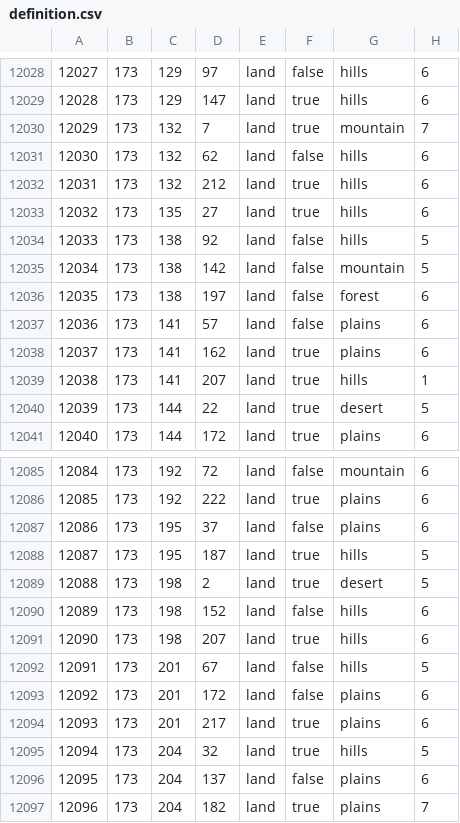
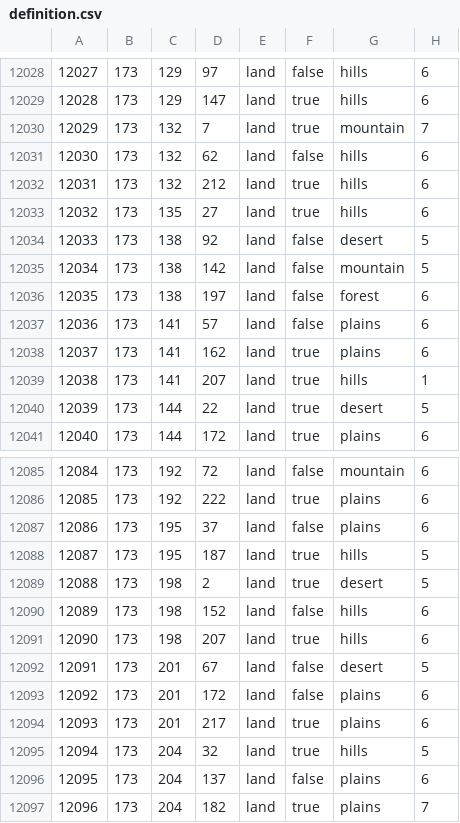
Before and after one commit to ayn7845/slystorical1, a CSV file: map/definition.csv, drawn as a sheet; only a part is shown, gaps mark what is left out; the diff covers the shown part only.

```diff
--- a/map/definition.csv
+++ b/map/definition.csv
@@ -12033,3 +12033,3 @@
 12032;173;135;27;land;true;hills;6
-12033;173;138;92;land;false;hills;5
+12033;173;138;92;land;false;desert;5
 12034;173;138;142;land;false;mountain;5
@@ -12091,3 +12091,3 @@
 12090;173;198;207;land;true;hills;6
-12091;173;201;67;land;false;hills;5
+12091;173;201;67;land;false;desert;5
 12092;173;201;172;land;false;plains;6
```
Also changed, not shown: 11 edited cells elsewhere in this file, 12 other files.
